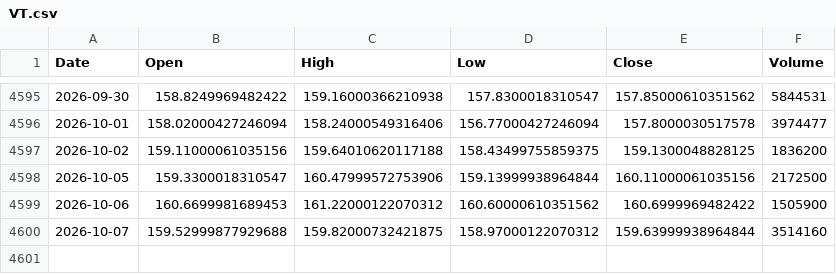
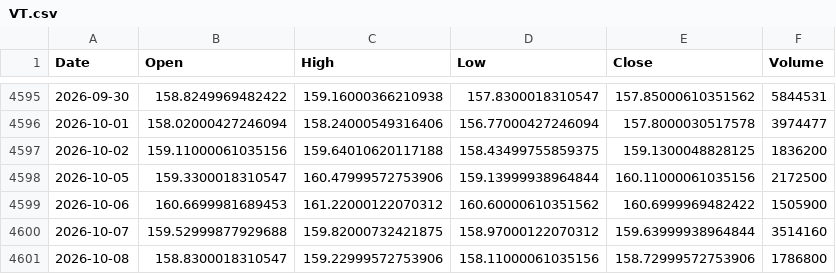
Before and after one commit to culolom/200sm-backtest, a CSV file: data/VT.csv, drawn as a sheet; only a part is shown, gaps mark what is left out.

```diff
--- a/data/VT.csv
+++ b/data/VT.csv
@@ -4600 +4600,2 @@ Date,Open,High,Low,Close,Volume
 2026-10-07,159.52999877929688,159.82000732421875,158.97000122070312,159.63999938964844,3514160
+2026-10-08,158.8300018310547,159.22999572753906,158.11000061035156,158.72999572753906,1786800
```
Also changed, not shown: data/00631L.TW.csv, data/00878.TW.csv, 5 other files.
